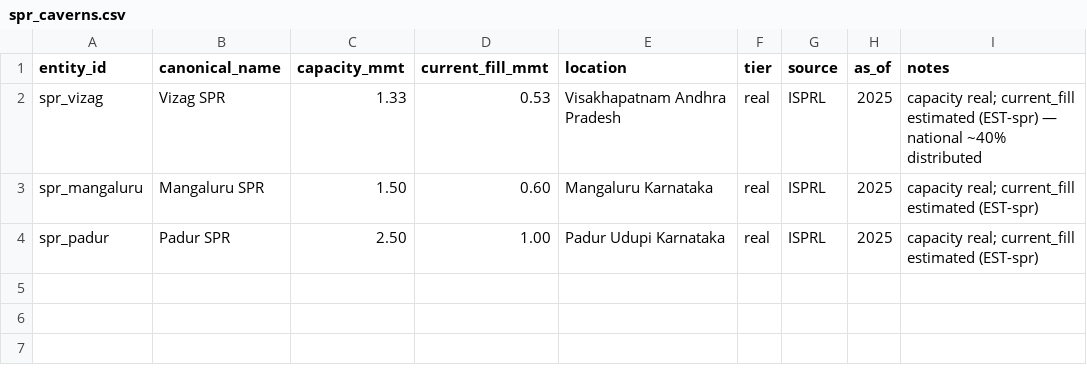
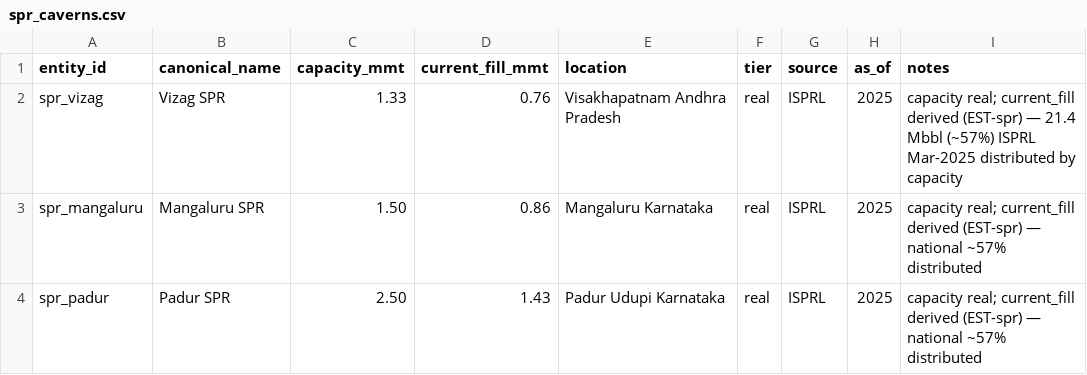
Before and after one commit to BlueWaves-afk/Sage, a CSV file: data/india-energy-2026.context/facts/nodes/spr_caverns.csv, drawn as a sheet.

```diff
--- a/data/india-energy-2026.context/facts/nodes/spr_caverns.csv
+++ b/data/india-energy-2026.context/facts/nodes/spr_caverns.csv
@@ -1,4 +1,4 @@
 entity_id,canonical_name,capacity_mmt,current_fill_mmt,location,tier,source,as_of,notes
-spr_vizag,Vizag SPR,1.33,0.53,Visakhapatnam Andhra Pradesh,real,ISPRL,2025,capacity real; current_fill estimated (EST-spr) — national ~40% distributed
-spr_mangaluru,Mangaluru SPR,1.50,0.60,Mangaluru Karnataka,real,ISPRL,2025,capacity real; current_fill estimated (EST-spr)
-spr_padur,Padur SPR,2.50,1.00,Padur Udupi Karnataka,real,ISPRL,2025,capacity real; current_fill estimated (EST-spr)
+spr_vizag,Vizag SPR,1.33,0.76,Visakhapatnam Andhra Pradesh,real,ISPRL,2025,capacity real; current_fill derived (EST-spr) — 21.4 Mbbl (~57%) ISPRL Mar-2025 distributed by capacity
+spr_mangaluru,Mangaluru SPR,1.50,0.86,Mangaluru Karnataka,real,ISPRL,2025,capacity real; current_fill derived (EST-spr) — national ~57% distributed
+spr_padur,Padur SPR,2.50,1.43,Padur Udupi Karnataka,real,ISPRL,2025,capacity real; current_fill derived (EST-spr) — national ~57% distributed
```
Also changed, not shown: data/india-energy-2026.context/params/ario_params.csv, 33 other files.
